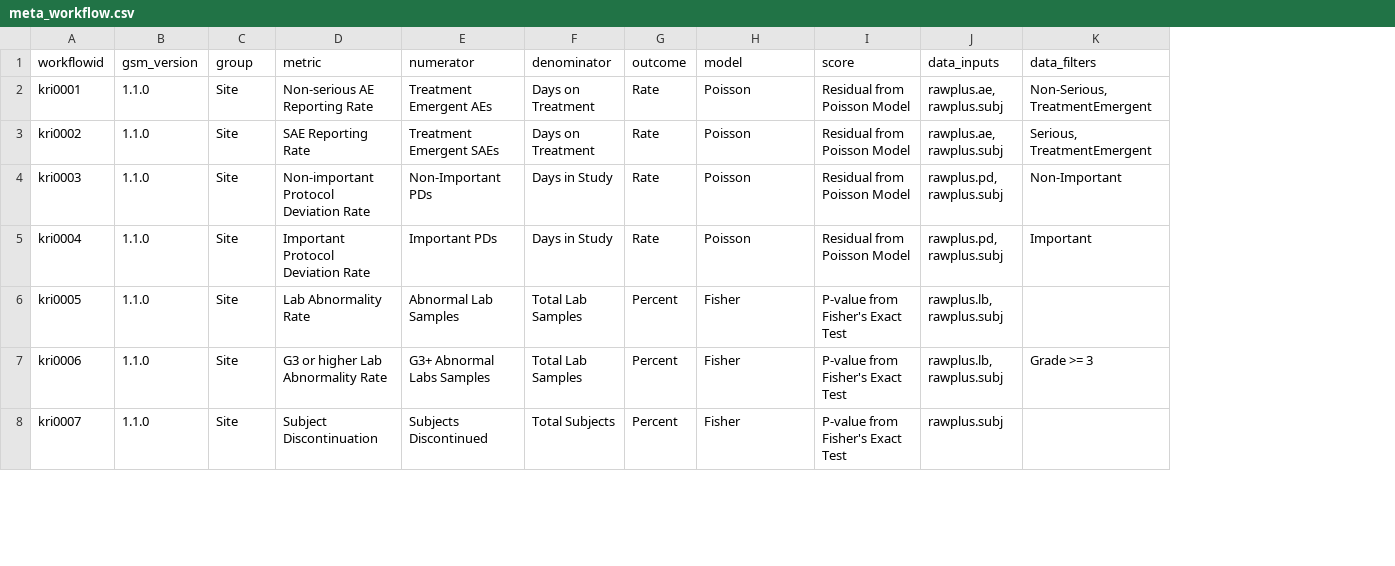
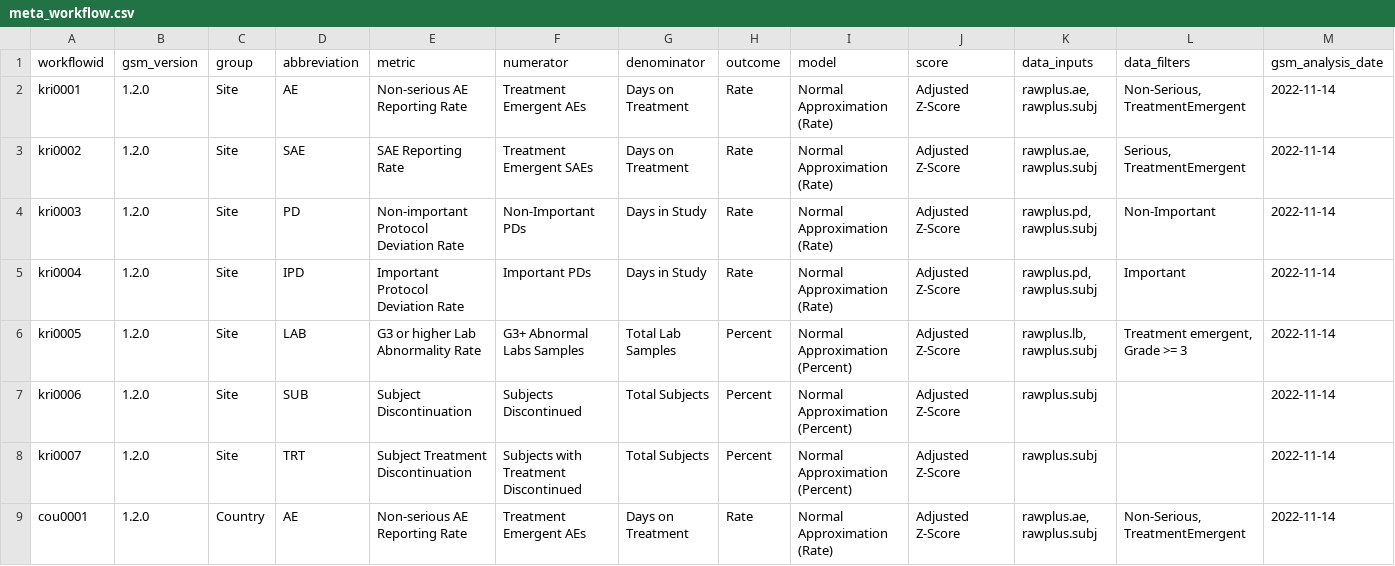
Before and after one commit to Gilead-BioStats/gsm.viz, a CSV file: examples/data/meta_workflow.csv, drawn as a sheet; only a part is shown; addresses are those after the commit; the diff covers the shown part only; the diff names each change by its address in the sheet, - before the commit and + after, or states it on an @@ line.

```diff
--- a/examples/data/meta_workflow.csv
+++ b/examples/data/meta_workflow.csv
+column D (abbreviation), rows 2-8: AE | SAE | PD | IPD | LAB | SUB | TRT
+column M (gsm_analysis_date), rows 2-8: all 2022-11-14
-B2:B8 (gsm_version): 1.1.0
+B2:B8 (gsm_version): 1.2.0
-I2:I5 (model): Poisson
+I2:I5 (model): Normal Approximation (Rate)
-J2:J5 (score): Residual from Poisson Model
+J2:J5 (score): Adjusted Z-Score
-E6 (metric): Lab Abnormality Rate
+E6 (metric): G3 or higher Lab Abnormality Rate
-F6 (numerator): Abnormal Lab Samples
+F6 (numerator): G3+ Abnormal Labs Samples
-I6:I8 (model): Fisher
+I6:I8 (model): Normal Approximation (Percent)
-J6:J8 (score): P-value from Fisher's Exact Test
+J6:J8 (score): Adjusted Z-Score
-L6 (data_filters): (empty)
+L6 (data_filters): Treatment emergent, Grade >= 3
-E7 (metric): G3 or higher Lab Abnormality Rate
+E7 (metric): Subject Discontinuation
-F7 (numerator): G3+ Abnormal Labs Samples
+F7 (numerator): Subjects Discontinued
-G7 (denominator): Total Lab Samples
+G7 (denominator): Total Subjects
-K7 (data_inputs): rawplus.lb, rawplus.subj
+K7 (data_inputs): rawplus.subj
-L7 (data_filters): Grade >= 3
+L7 (data_filters): (empty)
-E8 (metric): Subject Discontinuation
+E8 (metric): Subject Treatment Discontinuation
-F8 (numerator): Subjects Discontinued
+F8 (numerator): Subjects with Treatment Discontinued
+row 9: cou0001 | 1.2.0 | Country | AE | Non-serious AE Reporting Rate | Treatment Emergent AEs | Days on Treatment | Rate | Normal Approximation (Rate) | Adjusted Z-Score | rawplus.ae, rawplus.subj | Non-Serious, TreatmentEmergent | 2022-11-14
```
Also changed, not shown: 7 added rows and 5 edited cells elsewhere in this file, examples/data/flag_counts_by_group.csv, examples/data/meta_param.csv, 35 other files.
